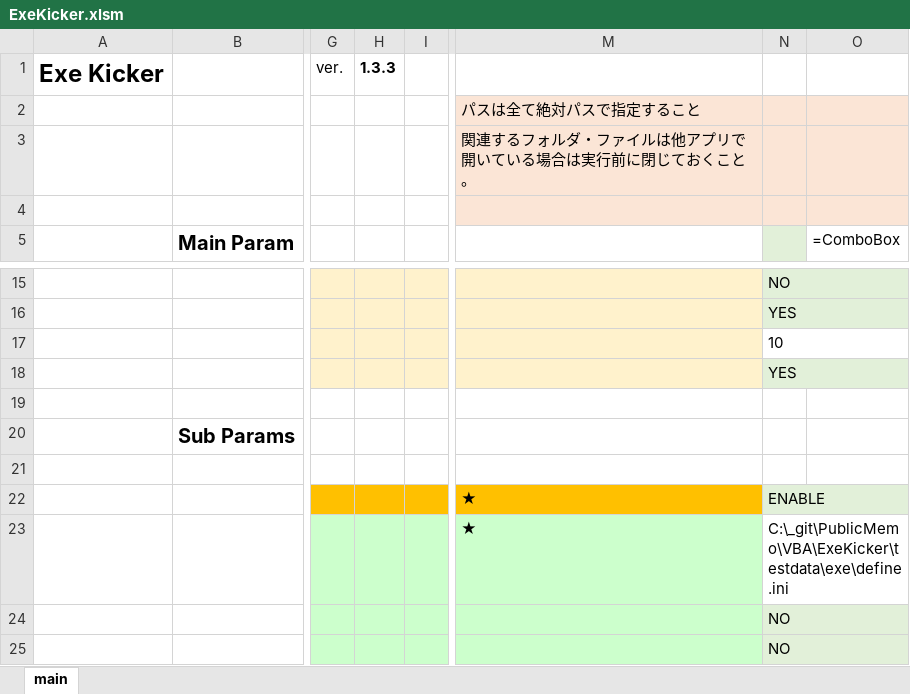
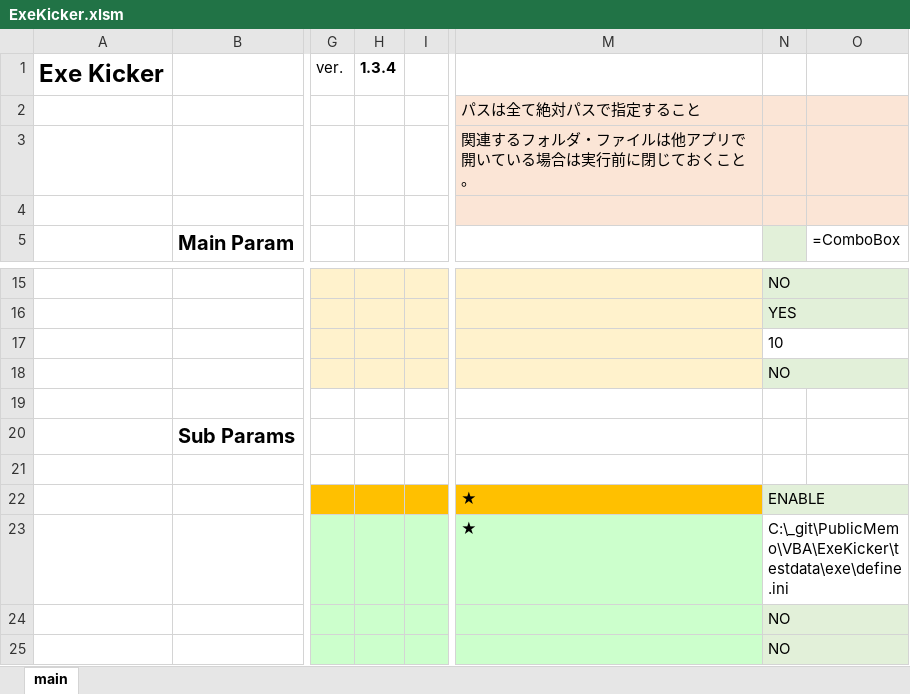
Before and after one commit to mtk57/PublicMemo, an Excel workbook: VBA/ExeKicker/ExeKicker.xlsm, sheet main, drawn as a sheet; only a part is shown, gaps mark what is left out; values as stored, in another font and other column widths than the file's, no borders; charts and pictures not drawn; the diff names each change by its address in the sheet, - before the commit and + after, or states it on an @@ line.

```diff
--- a/VBA/ExeKicker/ExeKicker.xlsm (sheet main)
+++ b/VBA/ExeKicker/ExeKicker.xlsm (sheet main)
-H1: 1.3.3
+H1: 1.3.4
-N18: YES
+N18: NO
```
Also changed, not shown: 17 other files.
